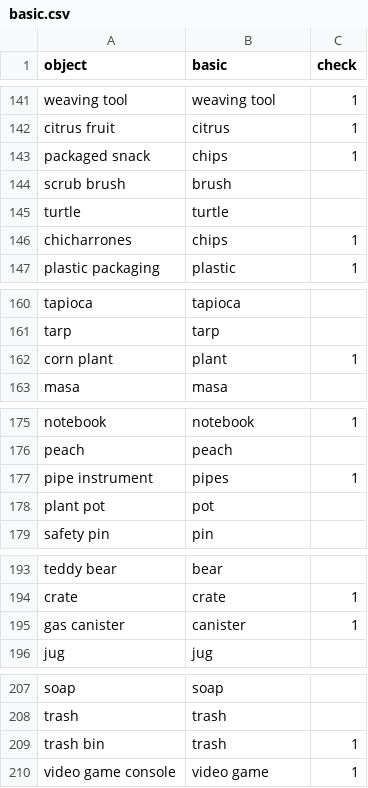
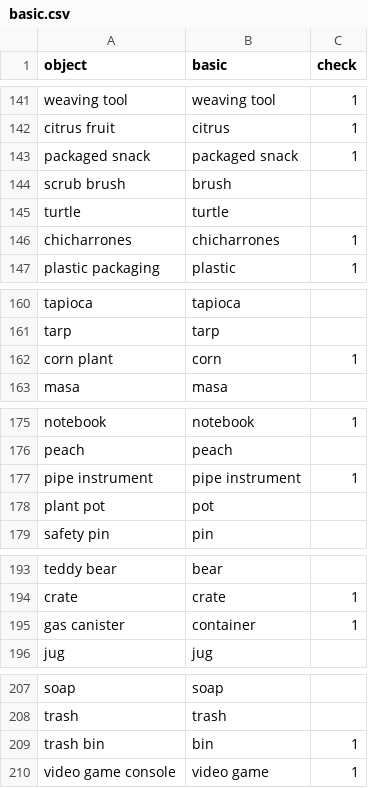
Before and after one commit to kennedycasey/daylong-object-ids, a CSV file: data/casillas/manual-checks/basic.csv, drawn as a sheet; only a part is shown, gaps mark what is left out; the diff covers the shown part only.

Commit message:
update labels

```diff
--- a/data/casillas/manual-checks/basic.csv
+++ b/data/casillas/manual-checks/basic.csv
@@ -142,6 +142,6 @@ weaving tool,weaving tool,1
 citrus fruit,citrus,1
-packaged snack,chips,1
+packaged snack,packaged snack,1
 scrub brush,brush,
 turtle,turtle,
-chicharrones,chips,1
+chicharrones,chicharrones,1
 plastic packaging,plastic,1
@@ -161,3 +161,3 @@ tapioca,tapioca,
 tarp,tarp,
-corn plant,plant,1
+corn plant,corn,1
 masa,masa,
@@ -176,3 +176,3 @@ notebook,notebook,1
 peach,peach,
-pipe instrument,pipes,1
+pipe instrument,pipe instrument,1
 plant pot,pot,
@@ -194,3 +194,3 @@ teddy bear,bear,
 crate,crate,1
-gas canister,canister,1
+gas canister,container,1
 jug,jug,
@@ -208,3 +208,3 @@ soap,soap,
 trash,trash,
-trash bin,trash,1
+trash bin,bin,1
 video game console,video game,1
```
Also changed, not shown: 3 edited cells elsewhere in this file.
